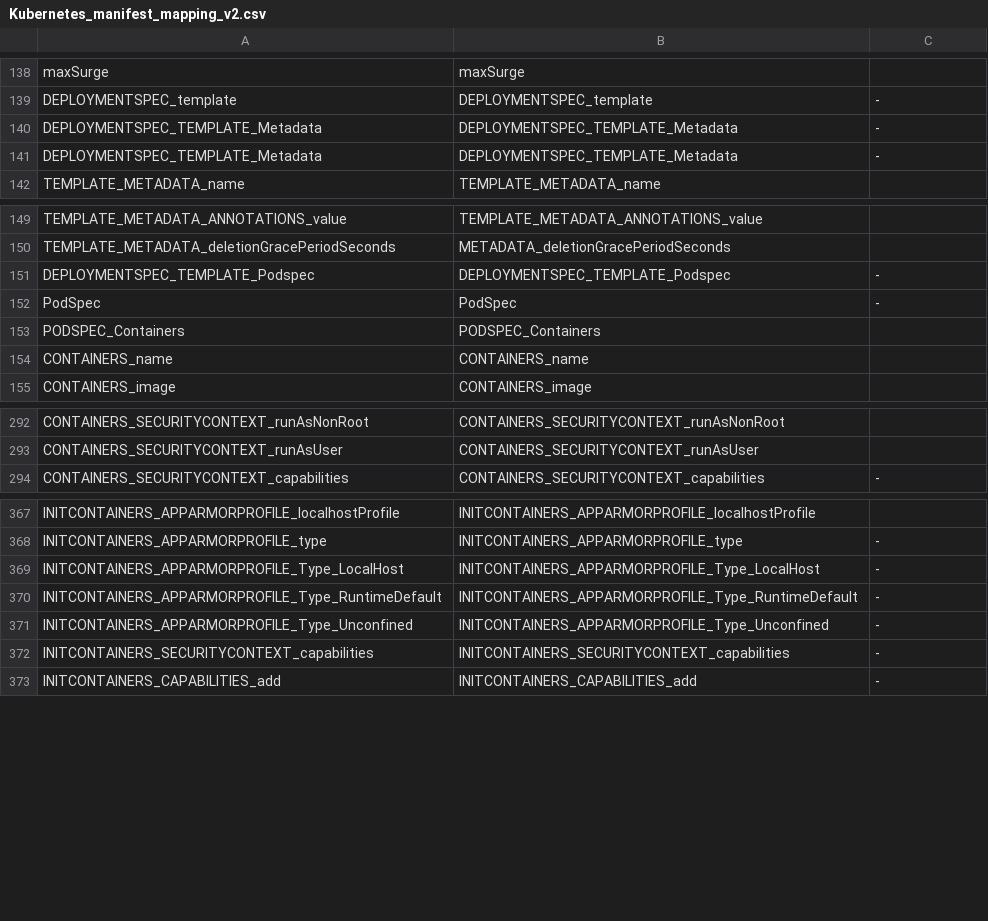
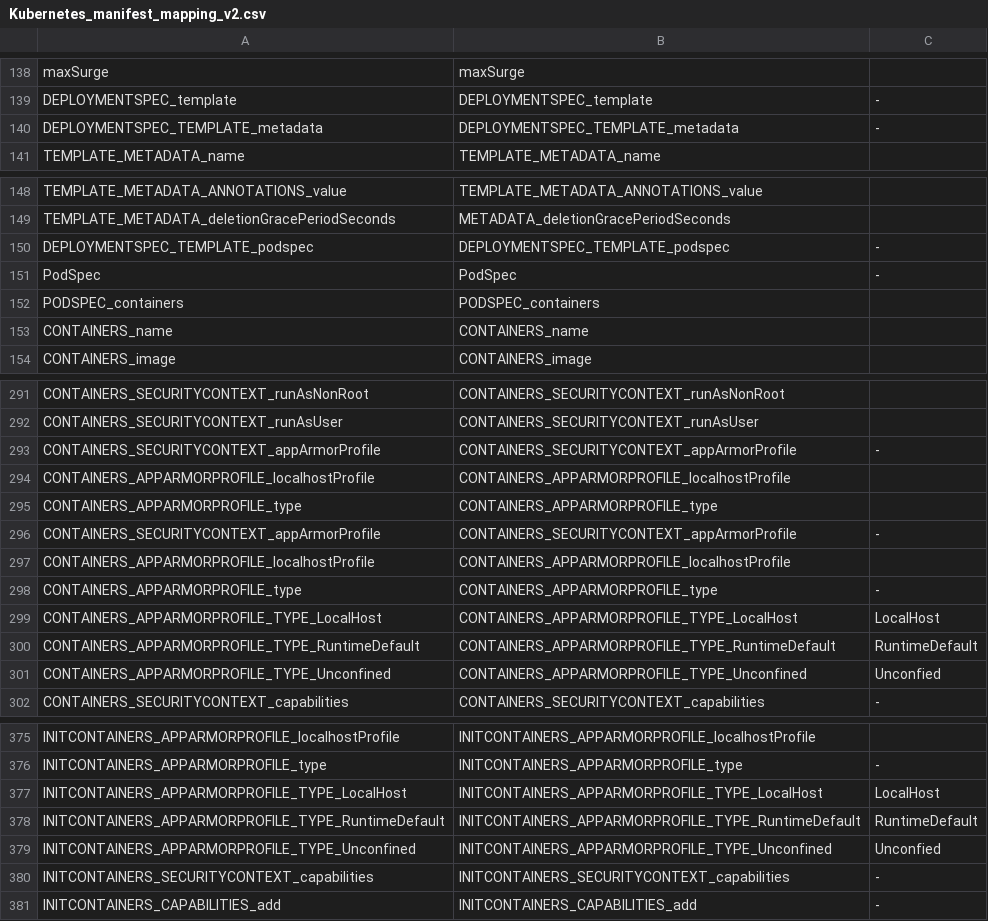
Before and after one commit to CAOSD-group/fms_dataset, a CSV file: FMs en VS Code/mapping_models/Kubernetes_manifest_mapping_v2.csv, drawn as a sheet; only a part is shown, gaps mark what is left out; the diff covers the shown part only.

Commit message:
Arreglo de fallos en el FM de Kubernetes y los archivos que generan el manifiesto de Kubernetes

```diff
--- a/FMs en VS Code/mapping_models/Kubernetes_manifest_mapping_v2.csv
+++ b/FMs en VS Code/mapping_models/Kubernetes_manifest_mapping_v2.csv
@@ -139,4 +139,3 @@ maxSurge, maxSurge,
 DEPLOYMENTSPEC_template, DEPLOYMENTSPEC_template, -
-DEPLOYMENTSPEC_TEMPLATE_Metadata, DEPLOYMENTSPEC_TEMPLATE_Metadata, -
-DEPLOYMENTSPEC_TEMPLATE_Metadata, DEPLOYMENTSPEC_TEMPLATE_Metadata, -
+DEPLOYMENTSPEC_TEMPLATE_metadata, DEPLOYMENTSPEC_TEMPLATE_metadata, -
 TEMPLATE_METADATA_name, TEMPLATE_METADATA_name,
@@ -150,5 +149,5 @@ TEMPLATE_METADATA_ANNOTATIONS_value, TEMPLATE_METADATA_ANNOTATIONS_value,
 TEMPLATE_METADATA_deletionGracePeriodSeconds, METADATA_deletionGracePeriodSeconds,
-DEPLOYMENTSPEC_TEMPLATE_Podspec, DEPLOYMENTSPEC_TEMPLATE_Podspec, -
+DEPLOYMENTSPEC_TEMPLATE_podspec, DEPLOYMENTSPEC_TEMPLATE_podspec, -
 PodSpec, PodSpec, -
-PODSPEC_Containers, PODSPEC_Containers,
+PODSPEC_containers, PODSPEC_containers,
 CONTAINERS_name, CONTAINERS_name,
@@ -293,2 +292,11 @@ CONTAINERS_SECURITYCONTEXT_runAsNonRoot, CONTAINERS_SECURITYCONTEXT_runAsNonRoot
 CONTAINERS_SECURITYCONTEXT_runAsUser, CONTAINERS_SECURITYCONTEXT_runAsUser,
+CONTAINERS_SECURITYCONTEXT_appArmorProfile, CONTAINERS_SECURITYCONTEXT_appArmorProfile, -
+CONTAINERS_APPARMORPROFILE_localhostProfile, CONTAINERS_APPARMORPROFILE_localhostProfile,
+CONTAINERS_APPARMORPROFILE_type, CONTAINERS_APPARMORPROFILE_type,
+CONTAINERS_SECURITYCONTEXT_appArmorProfile, CONTAINERS_SECURITYCONTEXT_appArmorProfile, -
+CONTAINERS_APPARMORPROFILE_localhostProfile, CONTAINERS_APPARMORPROFILE_localhostProfile,
+CONTAINERS_APPARMORPROFILE_type, CONTAINERS_APPARMORPROFILE_type, -
+CONTAINERS_APPARMORPROFILE_TYPE_LocalHost, CONTAINERS_APPARMORPROFILE_TYPE_LocalHost, LocalHost
+CONTAINERS_APPARMORPROFILE_TYPE_RuntimeDefault, CONTAINERS_APPARMORPROFILE_TYPE_RuntimeDefault, RuntimeDefault
+CONTAINERS_APPARMORPROFILE_TYPE_Unconfined, CONTAINERS_APPARMORPROFILE_TYPE_Unconfined, Unconfied
 CONTAINERS_SECURITYCONTEXT_capabilities, CONTAINERS_SECURITYCONTEXT_capabilities, -
@@ -368,5 +376,5 @@ INITCONTAINERS_APPARMORPROFILE_localhostProfile, INITCONTAINERS_APPARMORPROFILE_
 INITCONTAINERS_APPARMORPROFILE_type, INITCONTAINERS_APPARMORPROFILE_type, -
-INITCONTAINERS_APPARMORPROFILE_Type_LocalHost, INITCONTAINERS_APPARMORPROFILE_Type_LocalHost, -
-INITCONTAINERS_APPARMORPROFILE_Type_RuntimeDefault, INITCONTAINERS_APPARMORPROFILE_Type_RuntimeDefault, -
-INITCONTAINERS_APPARMORPROFILE_Type_Unconfined, INITCONTAINERS_APPARMORPROFILE_Type_Unconfined, -
+INITCONTAINERS_APPARMORPROFILE_TYPE_LocalHost, INITCONTAINERS_APPARMORPROFILE_TYPE_LocalHost, LocalHost
+INITCONTAINERS_APPARMORPROFILE_TYPE_RuntimeDefault, INITCONTAINERS_APPARMORPROFILE_TYPE_RuntimeDefault, RuntimeDefault
+INITCONTAINERS_APPARMORPROFILE_TYPE_Unconfined, INITCONTAINERS_APPARMORPROFILE_TYPE_Unconfined, Unconfied
 INITCONTAINERS_SECURITYCONTEXT_capabilities, INITCONTAINERS_SECURITYCONTEXT_capabilities, -
```
Also changed, not shown: 2 edited cells elsewhere in this file, 4 other files.
